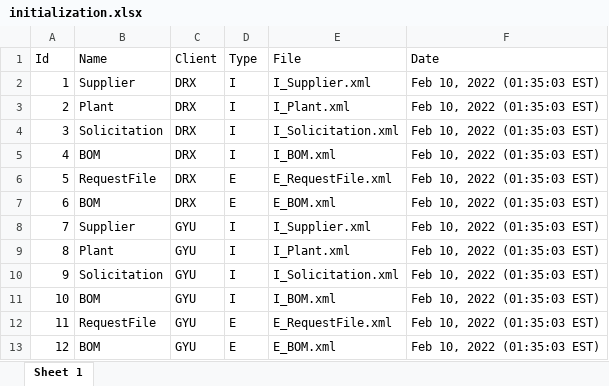
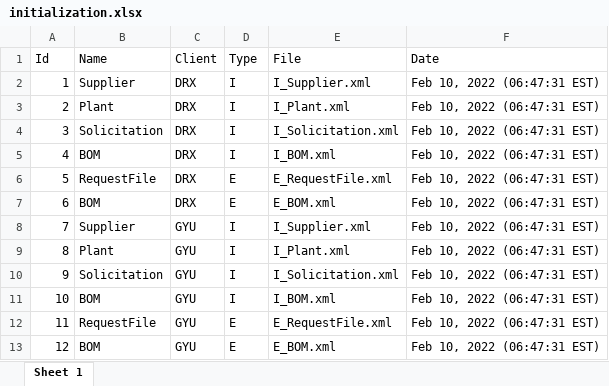
Before and after one commit to farms4life2016/VSCode-Test, an Excel workbook: ICS4U7 IA - Data Porter/src/farms4life2016/init/initialization.xlsx, sheet Sheet 1, drawn as a sheet; values as stored, in another font and other column widths than the file's, no borders; the diff names each change by its address in the sheet, - before the commit and + after, or states it on an @@ line.

```diff
--- a/ICS4U7 IA - Data Porter/src/farms4life2016/init/initialization.xlsx (sheet Sheet 1)
+++ b/ICS4U7 IA - Data Porter/src/farms4life2016/init/initialization.xlsx (sheet Sheet 1)
-F2:F13 (Date): Feb 10, 2022 (01:35:03 EST)
+F2:F13 (Date): Feb 10, 2022 (06:47:31 EST)
```
Also changed, not shown: ICS4U7 IA - Data Porter/bin/farms4life2016/init/initialization.xlsx, 36 other files.
